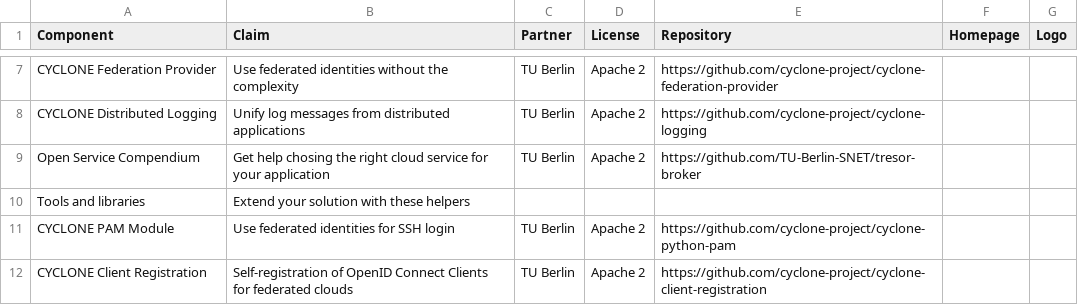
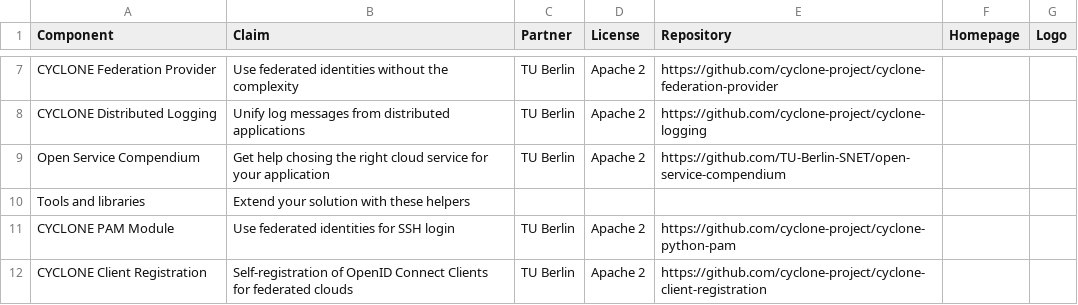
Before and after one commit to cyclone-project/cyclone-project.github.io, a CSV file: _data/software.csv, drawn as a sheet; only a part is shown, gaps mark what is left out.

Commit message:
Corrected Open Service Compendium link

```diff
--- a/_data/software.csv
+++ b/_data/software.csv
@@ -8,3 +8,3 @@ CYCLONE Federation Provider,Use federated identities without the complexity,TU B
 CYCLONE Distributed Logging,Unify log messages from distributed applications,TU Berlin,Apache 2,https://github.com/cyclone-project/cyclone-logging,,
-Open Service Compendium,Get help chosing the right cloud service for your application,TU Berlin,Apache 2,https://github.com/TU-Berlin-SNET/tresor-broker,,
+Open Service Compendium,Get help chosing the right cloud service for your application,TU Berlin,Apache 2,https://github.com/TU-Berlin-SNET/open-service-compendium,,
 Tools and libraries,Extend your solution with these helpers,,,,,
```
